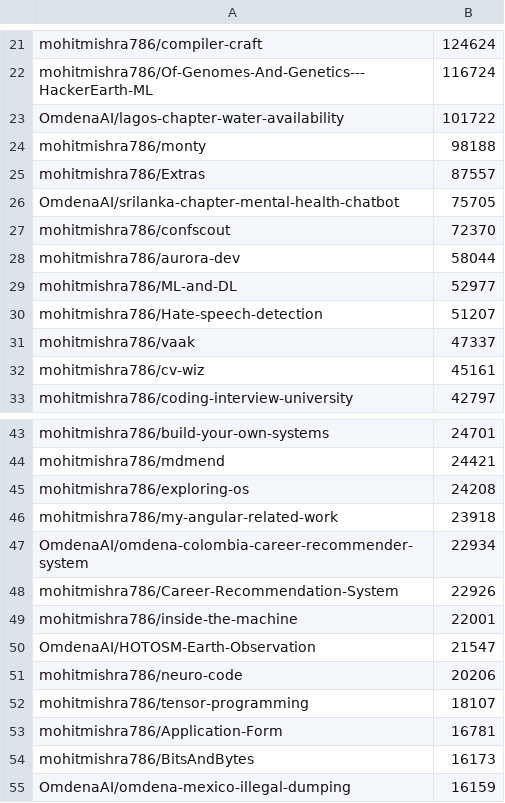
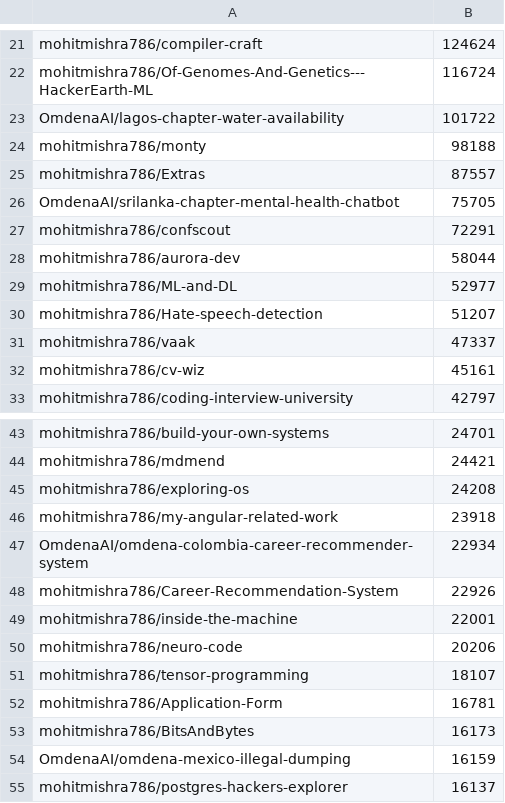
Before and after one commit to mohitmishra786/mohitmishra786, a CSV file: loc_results/repo_summary.csv, drawn as a sheet; only a part is shown, gaps mark what is left out; the shorter side is filled out with more unchanged rows.

```diff
--- a/loc_results/repo_summary.csv
+++ b/loc_results/repo_summary.csv
@@ -26,3 +26,3 @@ mohitmishra786/Extras,87557
 OmdenaAI/srilanka-chapter-mental-health-chatbot,75705
-mohitmishra786/confscout,72370
+mohitmishra786/confscout,72291
 mohitmishra786/aurora-dev,58044
@@ -49,3 +49,2 @@ mohitmishra786/Career-Recommendation-System,22926
 mohitmishra786/inside-the-machine,22001
-OmdenaAI/HOTOSM-Earth-Observation,21547
 mohitmishra786/neuro-code,20206
```
Also changed, not shown: loc_results/detailed_results.csv, loc_results/language_summary.csv, 4 other files.
